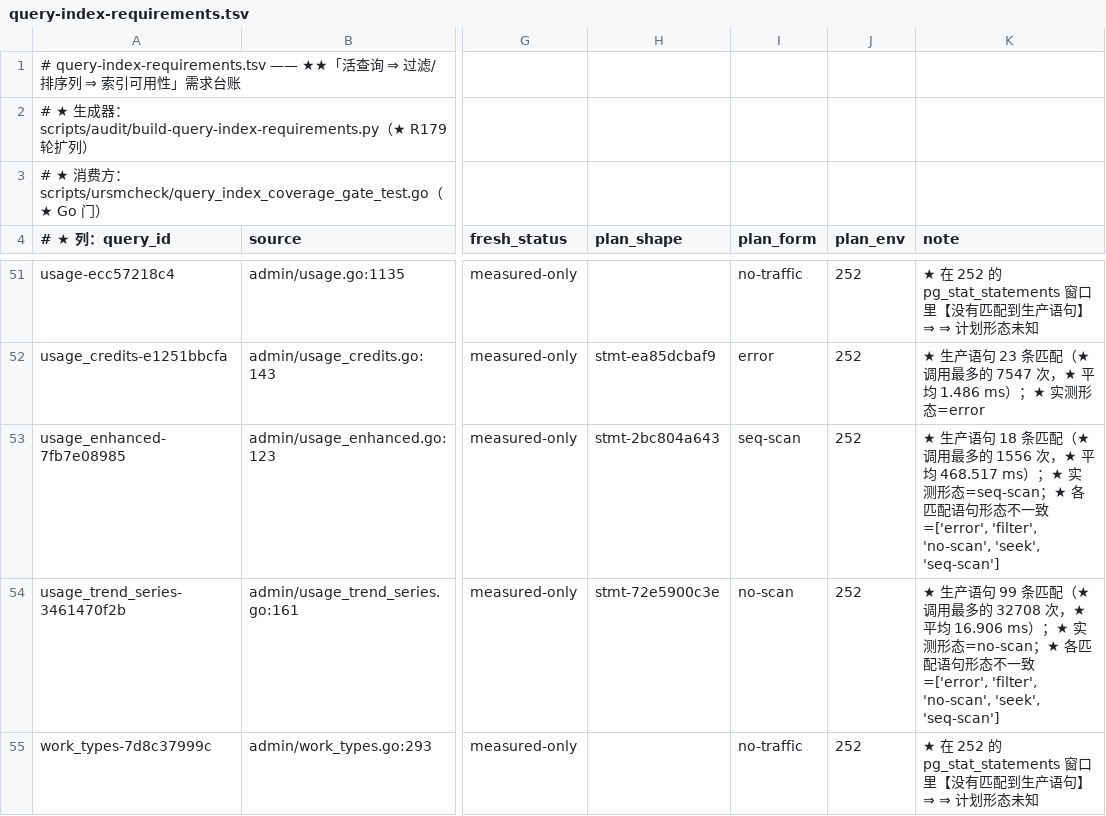
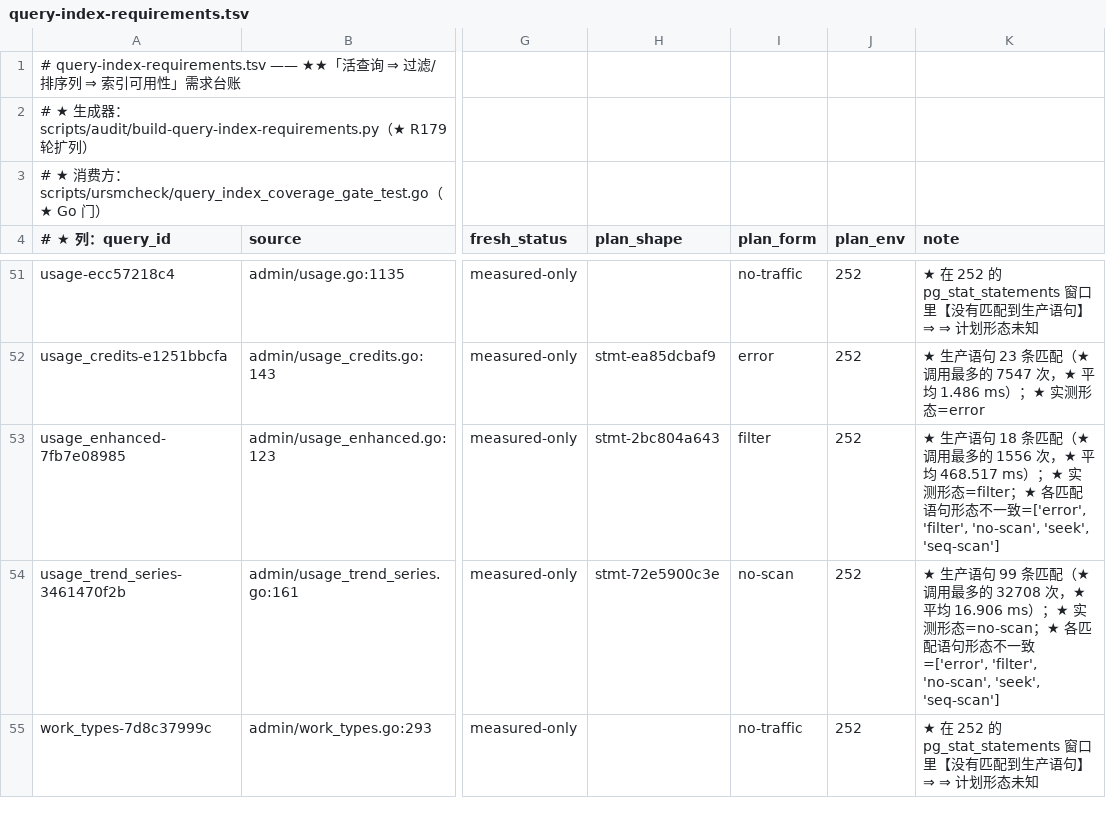
Before and after one commit to halfking/ai-native-gateway-core, a TSV file: scripts/audit/asset/query-index-requirements.tsv, drawn as a sheet; only a part is shown, gaps mark what is left out; the diff names each change by its address in the sheet, - before the commit and + after, or states it on an @@ line.

```diff
--- a/scripts/audit/asset/query-index-requirements.tsv
+++ b/scripts/audit/asset/query-index-requirements.tsv
-I53 (plan_form): seq-scan
+I53 (plan_form): filter
-K53 (note): …实测形态=seq-scan；★ 各匹…
+K53 (note): …实测形态=filter；★ 各匹…
```
Also changed, not shown: scripts/audit/asset/query-plan-observations.tsv, 3 other files.
